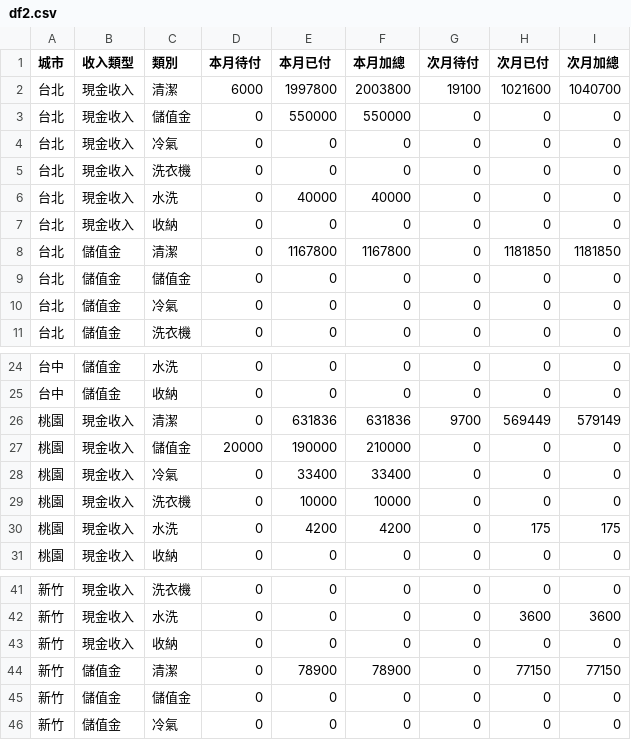
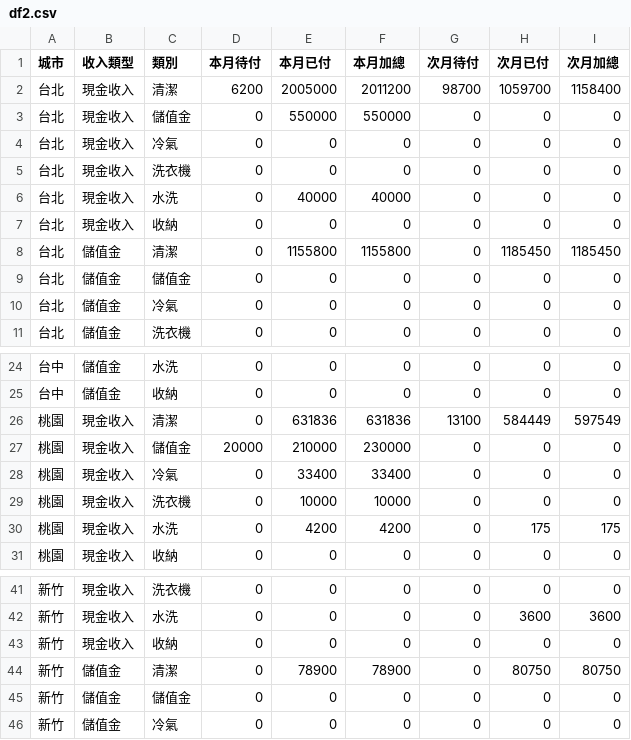
Before and after one commit to jenny-smart/tool-system, a CSV file: dashboard_data/latest/df2.csv, drawn as a sheet; only a part is shown, gaps mark what is left out.

```diff
--- a/dashboard_data/latest/df2.csv
+++ b/dashboard_data/latest/df2.csv
@@ -1,3 +1,3 @@
 城市,收入類型,類別,本月待付,本月已付,本月加總,次月待付,次月已付,次月加總
-台北,現金收入,清潔,6000,1997800,2003800,19100,1021600,1040700
+台北,現金收入,清潔,6200,2005000,2011200,98700,1059700,1158400
 台北,現金收入,儲值金,0,550000,550000,0,0,0
@@ -7,3 +7,3 @@
 台北,現金收入,收納,0,0,0,0,0,0
-台北,儲值金,清潔,0,1167800,1167800,0,1181850,1181850
+台北,儲值金,清潔,0,1155800,1155800,0,1185450,1185450
 台北,儲值金,儲值金,0,0,0,0,0,0
@@ -25,4 +25,4 @@
 台中,儲值金,收納,0,0,0,0,0,0
-桃園,現金收入,清潔,0,631836,631836,9700,569449,579149
-桃園,現金收入,儲值金,20000,190000,210000,0,0,0
+桃園,現金收入,清潔,0,631836,631836,13100,584449,597549
+桃園,現金收入,儲值金,20000,210000,230000,0,0,0
 桃園,現金收入,冷氣,0,33400,33400,0,0,0
@@ -43,3 +43,3 @@
 新竹,現金收入,收納,0,0,0,0,0,0
-新竹,儲值金,清潔,0,78900,78900,0,77150,77150
+新竹,儲值金,清潔,0,78900,78900,0,80750,80750
 新竹,儲值金,儲值金,0,0,0,0,0,0
```
Also changed, not shown: dashboard_data/latest/daily_df.csv, dashboard_data/latest/df1.csv, 6 other files.
